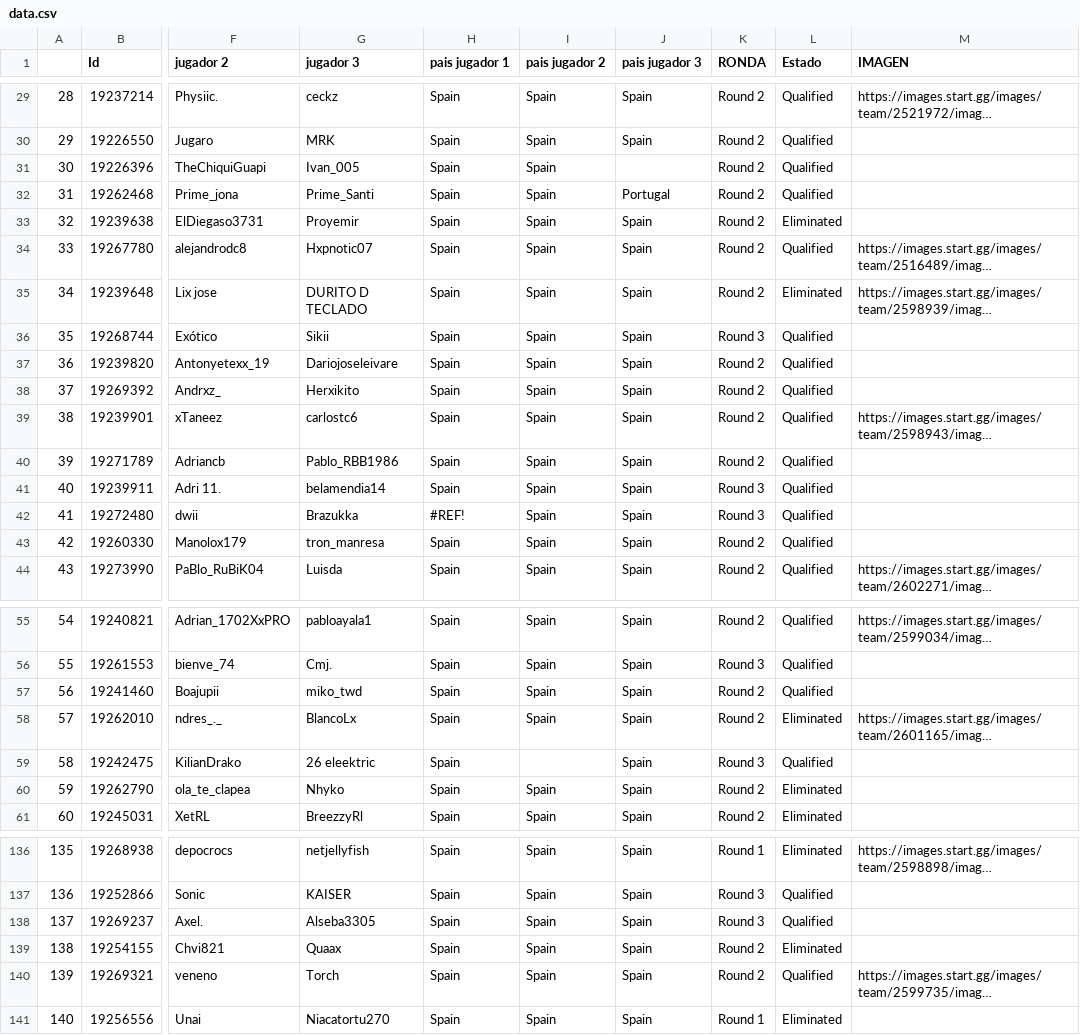
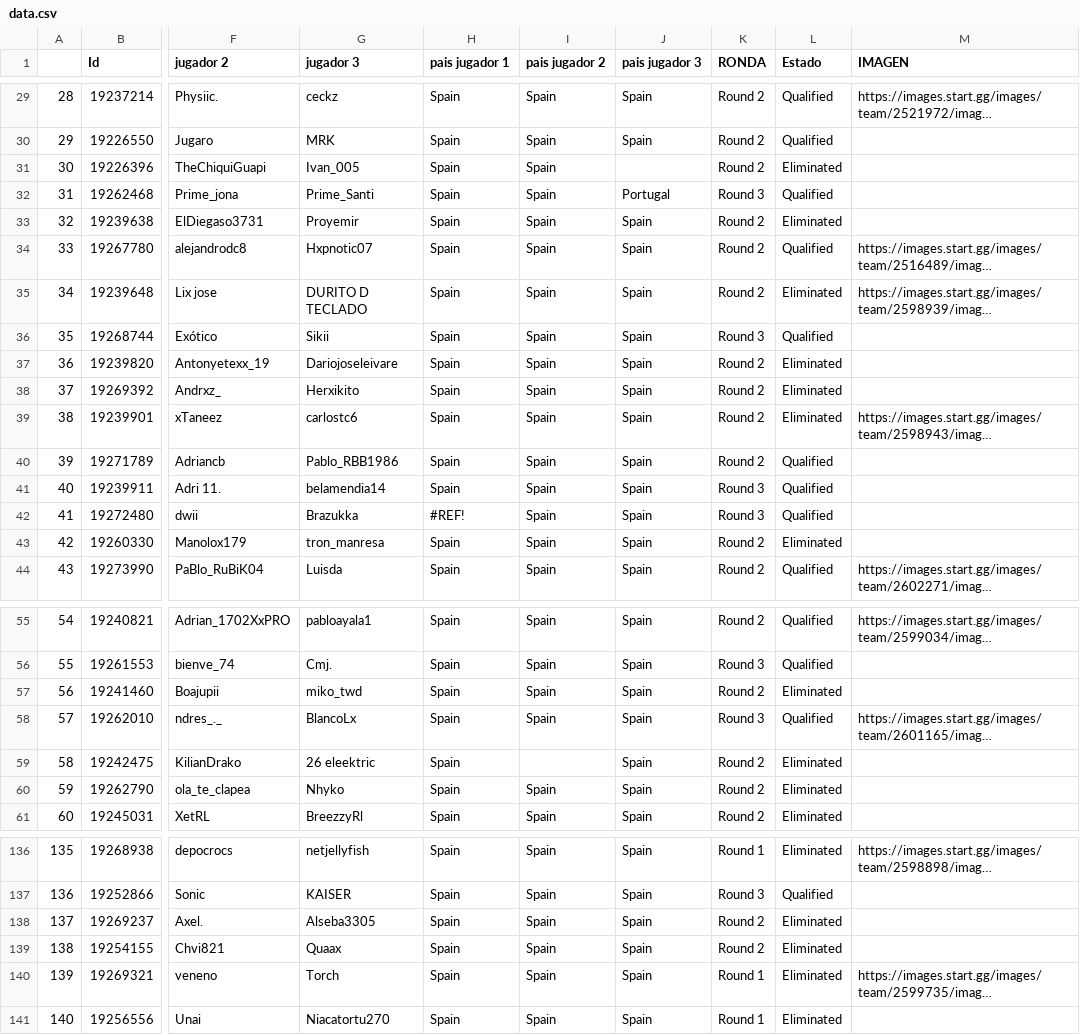
Before and after one commit to ismaspliter/RLCSOpenQualifierTracker, a CSV file: data.csv, drawn as a sheet; only a part is shown, gaps mark what is left out; long unchanged cells end in …; the diff covers the shown part only; the diff names each change by its address in the sheet, - before the commit and + after, or states it on an @@ line.

```diff
--- a/data.csv
+++ b/data.csv
-L31 (Estado): Qualified
+L31 (Estado): Eliminated
-K32 (RONDA): Round 2
+K32 (RONDA): Round 3
-L37:L39 (Estado): Qualified
+L37:L39 (Estado): Eliminated
-L43 (Estado): Qualified
+L43 (Estado): Eliminated
-L57 (Estado): Qualified
+L57 (Estado): Eliminated
-K58 (RONDA): Round 2
+K58 (RONDA): Round 3
-L58 (Estado): Eliminated
+L58 (Estado): Qualified
-K59 (RONDA): Round 3
+K59 (RONDA): Round 2
-L59 (Estado): Qualified
+L59 (Estado): Eliminated
-K138 (RONDA): Round 3
+K138 (RONDA): Round 2
-L138 (Estado): Qualified
+L138 (Estado): Eliminated
-K140 (RONDA): Round 2
+K140 (RONDA): Round 1
-L140 (Estado): Qualified
+L140 (Estado): Eliminated
```
Also changed, not shown: 18 edited cells elsewhere in this file.
